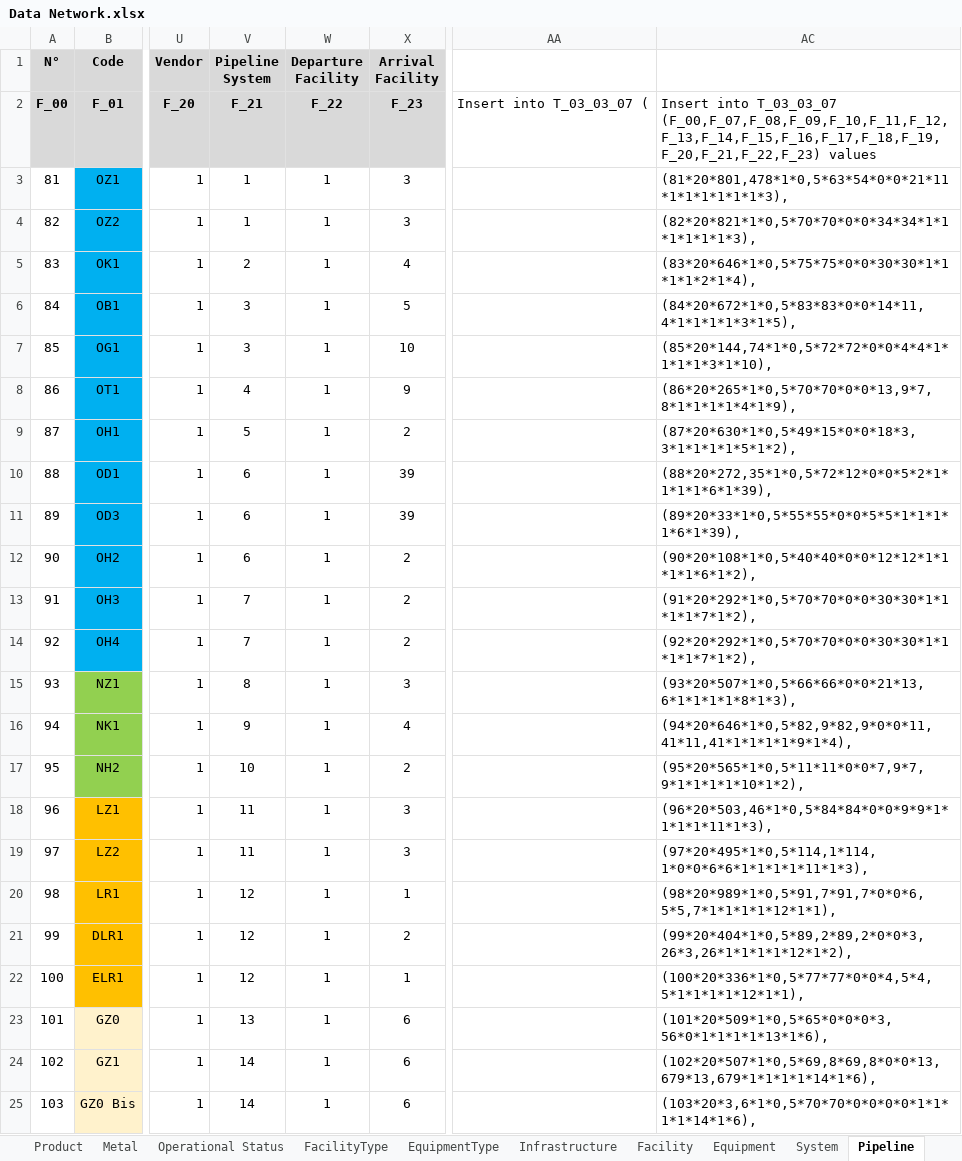
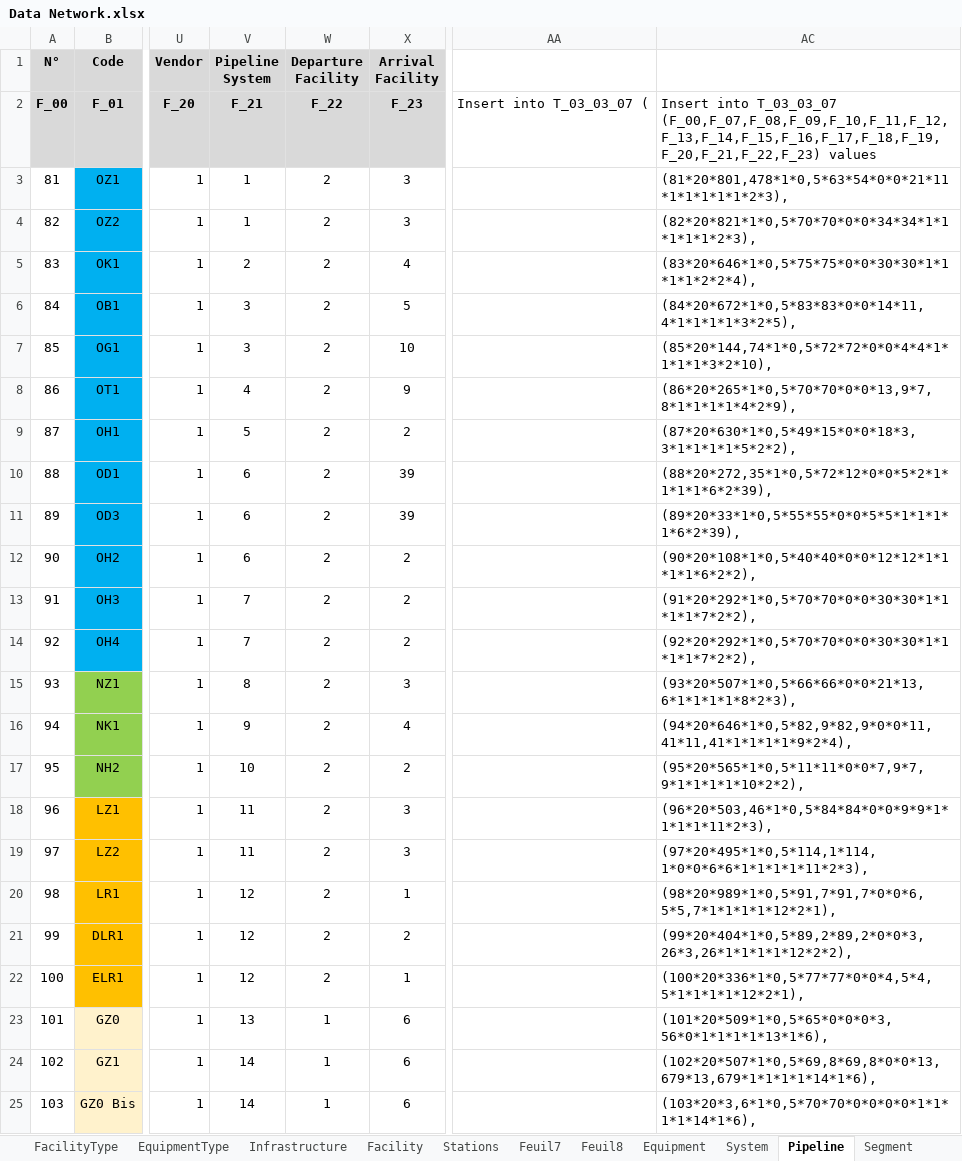
Before and after one commit to CHOUABBIA-AMINE/iaas, an Excel workbook: src/main/resources/Data Network.xlsx, sheet Pipeline, drawn as a sheet; only a part is shown, gaps mark what is left out; values as stored, in another font and other column widths than the file's, no borders; the diff names each change by its address in the sheet, - before the commit and + after, or states it on an @@ line.

```diff
--- a/src/main/resources/Data Network.xlsx (sheet Pipeline)
+++ b/src/main/resources/Data Network.xlsx (sheet Pipeline)
+sheet tab: Stations
+sheet tab: Feuil7
+sheet tab: Feuil8
-W3:W22 (Departure Facility): 1
+W3:W22 (Departure Facility): 2
-AC3: (81*20*801,478*1*0,5*63*54*0*0*21*11*1*1*1*1*1*1*3),
+AC3: (81*20*801,478*1*0,5*63*54*0*0*21*11*1*1*1*1*1*2*3),
-AC4: (82*20*821*1*0,5*70*70*0*0*34*34*1*1*1*1*1*1*3),
+AC4: (82*20*821*1*0,5*70*70*0*0*34*34*1*1*1*1*1*2*3),
-AC5: (83*20*646*1*0,5*75*75*0*0*30*30*1*1*1*1*2*1*4),
+AC5: (83*20*646*1*0,5*75*75*0*0*30*30*1*1*1*1*2*2*4),
-AC6: (84*20*672*1*0,5*83*83*0*0*14*11,4*1*1*1*1*3*1*5),
+AC6: (84*20*672*1*0,5*83*83*0*0*14*11,4*1*1*1*1*3*2*5),
-AC7: (85*20*144,74*1*0,5*72*72*0*0*4*4*1*1*1*1*3*1*10),
+AC7: (85*20*144,74*1*0,5*72*72*0*0*4*4*1*1*1*1*3*2*10),
-AC8: (86*20*265*1*0,5*70*70*0*0*13,9*7,8*1*1*1*1*4*1*9),
+AC8: (86*20*265*1*0,5*70*70*0*0*13,9*7,8*1*1*1*1*4*2*9),
-AC9: (87*20*630*1*0,5*49*15*0*0*18*3,3*1*1*1*1*5*1*2),
+AC9: (87*20*630*1*0,5*49*15*0*0*18*3,3*1*1*1*1*5*2*2),
-AC10: (88*20*272,35*1*0,5*72*12*0*0*5*2*1*1*1*1*6*1*39),
+AC10: (88*20*272,35*1*0,5*72*12*0*0*5*2*1*1*1*1*6*2*39),
-AC11: (89*20*33*1*0,5*55*55*0*0*5*5*1*1*1*1*6*1*39),
+AC11: (89*20*33*1*0,5*55*55*0*0*5*5*1*1*1*1*6*2*39),
-AC12: (90*20*108*1*0,5*40*40*0*0*12*12*1*1*1*1*6*1*2),
+AC12: (90*20*108*1*0,5*40*40*0*0*12*12*1*1*1*1*6*2*2),
-AC13: (91*20*292*1*0,5*70*70*0*0*30*30*1*1*1*1*7*1*2),
+AC13: (91*20*292*1*0,5*70*70*0*0*30*30*1*1*1*1*7*2*2),
-AC14: (92*20*292*1*0,5*70*70*0*0*30*30*1*1*1*1*7*1*2),
+AC14: (92*20*292*1*0,5*70*70*0*0*30*30*1*1*1*1*7*2*2),
-AC15: (93*20*507*1*0,5*66*66*0*0*21*13,6*1*1*1*1*8*1*3),
+AC15: (93*20*507*1*0,5*66*66*0*0*21*13,6*1*1*1*1*8*2*3),
-AC16: (94*20*646*1*0,5*82,9*82,9*0*0*11,41*11,41*1*1*1*1*9*1*4),
+AC16: (94*20*646*1*0,5*82,9*82,9*0*0*11,41*11,41*1*1*1*1*9*2*4),
-AC17: (95*20*565*1*0,5*11*11*0*0*7,9*7,9*1*1*1*1*10*1*2),
+AC17: (95*20*565*1*0,5*11*11*0*0*7,9*7,9*1*1*1*1*10*2*2),
-AC18: (96*20*503,46*1*0,5*84*84*0*0*9*9*1*1*1*1*11*1*3),
+AC18: (96*20*503,46*1*0,5*84*84*0*0*9*9*1*1*1*1*11*2*3),
-AC19: (97*20*495*1*0,5*114,1*114,1*0*0*6*6*1*1*1*1*11*1*3),
+AC19: (97*20*495*1*0,5*114,1*114,1*0*0*6*6*1*1*1*1*11*2*3),
-AC20: (98*20*989*1*0,5*91,7*91,7*0*0*6,5*5,7*1*1*1*1*12*1*1),
+AC20: (98*20*989*1*0,5*91,7*91,7*0*0*6,5*5,7*1*1*1*1*12*2*1),
-AC21: (99*20*404*1*0,5*89,2*89,2*0*0*3,26*3,26*1*1*1*1*12*1*2),
+AC21: (99*20*404*1*0,5*89,2*89,2*0*0*3,26*3,26*1*1*1*1*12*2*2),
-AC22: (100*20*336*1*0,5*77*77*0*0*4,5*4,5*1*1*1*1*12*1*1),
+AC22: (100*20*336*1*0,5*77*77*0*0*4,5*4,5*1*1*1*1*12*2*1),
```
Also changed, not shown: sheet Infrastructure, sheet Facility, formulas that keep their value, hidden cells.
